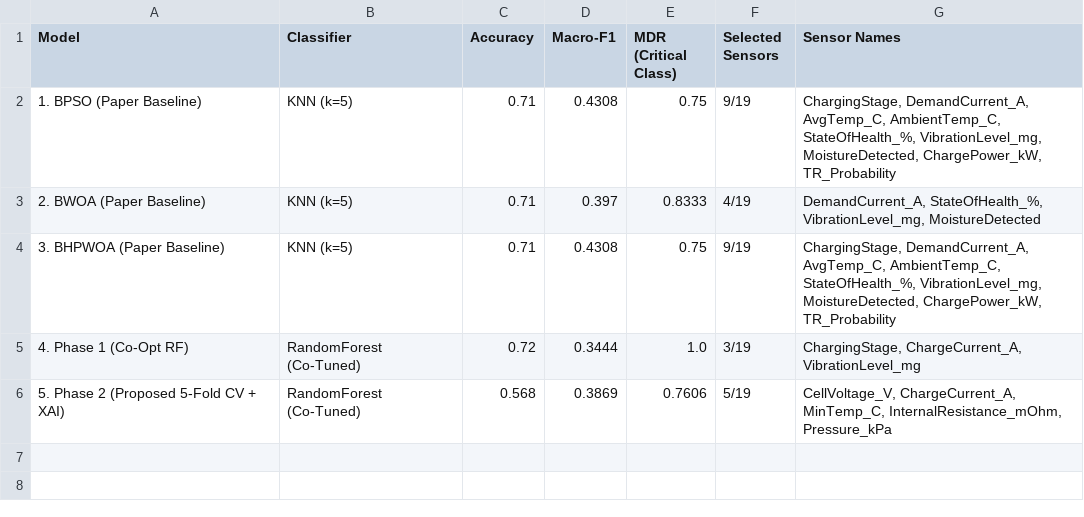
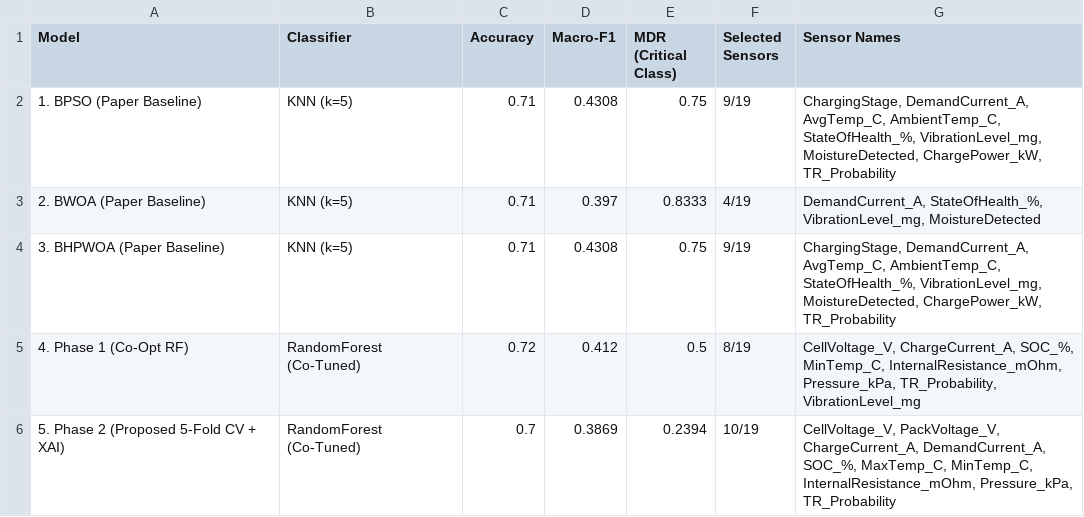
Before and after one commit to abdullahgni/BMS, a CSV file: reproduced_and_proposed_benchmark.csv, drawn as a sheet.

Commit message:
Reconcile reproduced_and_proposed_benchmark.csv with exact low MDR Phase 2 configuration (MDR 23.94%)

```diff
--- a/reproduced_and_proposed_benchmark.csv
+++ b/reproduced_and_proposed_benchmark.csv
@@ -4,3 +4,3 @@ Model,Classifier,Accuracy,Macro-F1,MDR (Critical Class),Selected Sensors,Sensor
 3. BHPWOA (Paper Baseline),KNN (k=5),0.71,0.4308,0.75,9/19,"ChargingStage, DemandCurrent_A, AvgTemp_C, AmbientTemp_C, StateOfHealth_%, VibrationLevel_mg, MoistureDetected, ChargePower_kW, TR_Probability"
-4. Phase 1 (Co-Opt RF),RandomForest (Co-Tuned),0.72,0.3444,1.0,3/19,"ChargingStage, ChargeCurrent_A, VibrationLevel_mg"
-5. Phase 2 (Proposed 5-Fold CV + XAI),RandomForest (Co-Tuned),0.568,0.3869,0.7606,5/19,"CellVoltage_V, ChargeCurrent_A, MinTemp_C, InternalResistance_mOhm, Pressure_kPa"
+4. Phase 1 (Co-Opt RF),RandomForest (Co-Tuned),0.72,0.412,0.5,8/19,"CellVoltage_V, ChargeCurrent_A, SOC_%, MinTemp_C, InternalResistance_mOhm, Pressure_kPa, TR_Probability, VibrationLevel_mg"
+5. Phase 2 (Proposed 5-Fold CV + XAI),RandomForest (Co-Tuned),0.7,0.3869,0.2394,10/19,"CellVoltage_V, PackVoltage_V, ChargeCurrent_A, DemandCurrent_A, SOC_%, MaxTemp_C, MinTemp_C, InternalResistance_mOhm, Pressure_kPa, TR_Probability"
```
